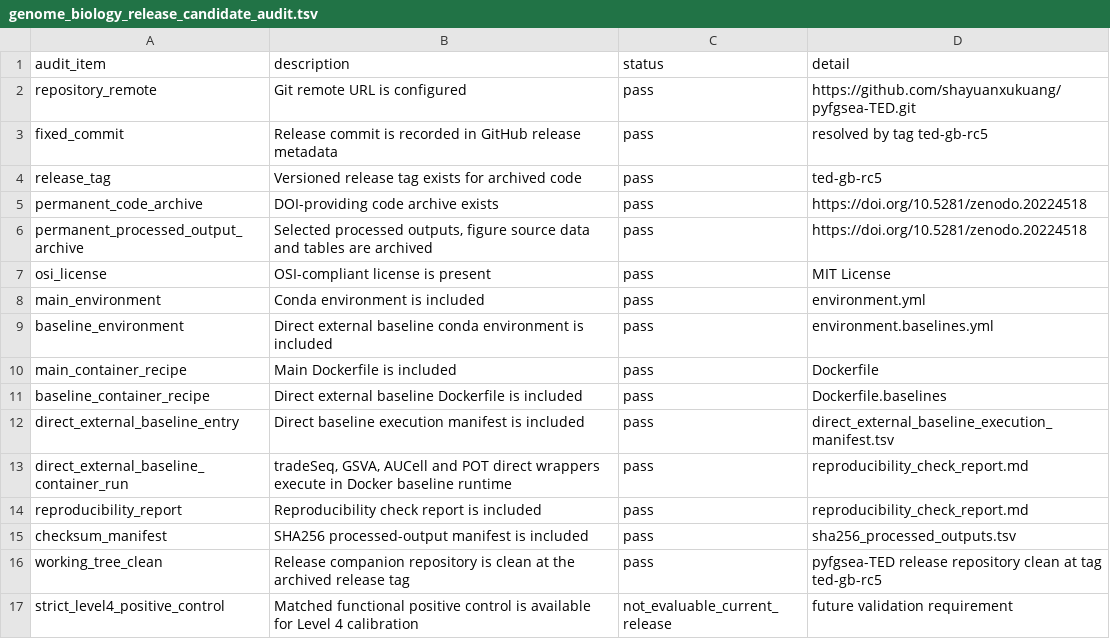
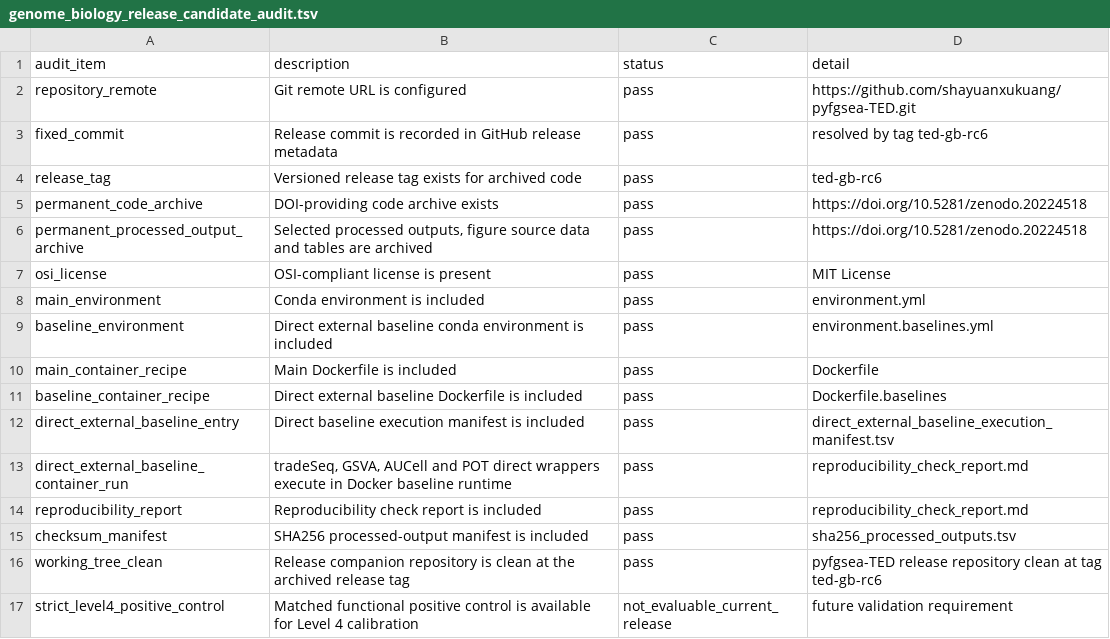
Before and after one commit to shayuanxukuang/pyfgsea-TED, a TSV file: reports/genome_biology_release_candidate_audit.tsv, drawn as a sheet.

```diff
--- a/reports/genome_biology_release_candidate_audit.tsv
+++ b/reports/genome_biology_release_candidate_audit.tsv
@@ -2,4 +2,4 @@ audit_item	description	status	detail
 repository_remote	Git remote URL is configured	pass	https://github.com/shayuanxukuang/pyfgsea-TED.git
-fixed_commit	Release commit is recorded in GitHub release metadata	pass	resolved by tag ted-gb-rc5
-release_tag	Versioned release tag exists for archived code	pass	ted-gb-rc5
+fixed_commit	Release commit is recorded in GitHub release metadata	pass	resolved by tag ted-gb-rc6
+release_tag	Versioned release tag exists for archived code	pass	ted-gb-rc6
 permanent_code_archive	DOI-providing code archive exists	pass	https://doi.org/10.5281/zenodo.20224518
@@ -15,3 +15,3 @@ reproducibility_report	Reproducibility check report is included	pass	reproducibi
 checksum_manifest	SHA256 processed-output manifest is included	pass	sha256_processed_outputs.tsv
-working_tree_clean	Release companion repository is clean at the archived release tag	pass	pyfgsea-TED release repository clean at tag ted-gb-rc5
+working_tree_clean	Release companion repository is clean at the archived release tag	pass	pyfgsea-TED release repository clean at tag ted-gb-rc6
 strict_level4_positive_control	Matched functional positive control is available for Level 4 calibration	not_evaluable_current_release	future validation requirement
```
Also changed, not shown: RELEASE_MANIFEST.tsv, tables/main_claim_matrix_genome_biology_sanitized.tsv, 1 other file.
